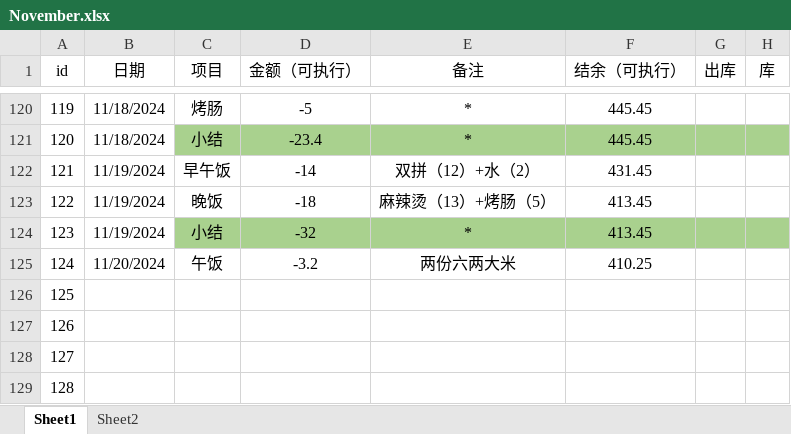
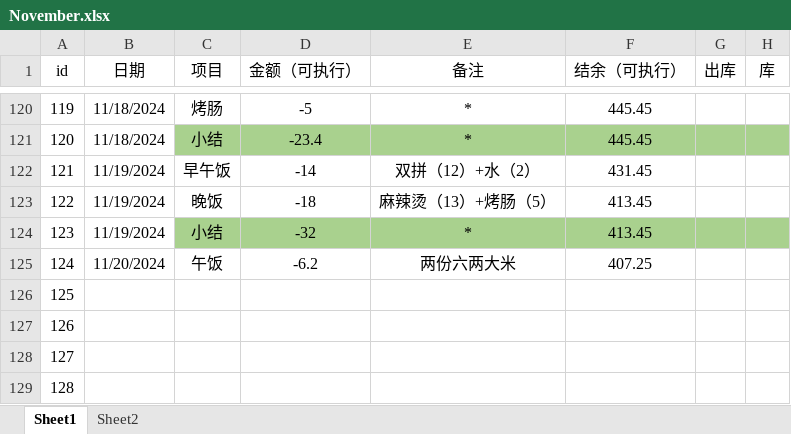
Before and after one commit to laoxie72/pymyexpense, an Excel workbook: November.xlsx, sheet Sheet1, drawn as a sheet; only a part is shown, gaps mark what is left out; values as stored, in another font and other column widths than the file's, no borders; the diff names each change by its address in the sheet, - before the commit and + after, or states it on an @@ line.

Commit message:
data update

```diff
--- a/November.xlsx (sheet Sheet1)
+++ b/November.xlsx (sheet Sheet1)
-D125 (金额（可执行）): -3.2
+D125 (金额（可执行）): -6.2
-F125 (结余（可执行）): 410.25
+F125 (结余（可执行）): 407.25
```
Also changed, not shown: 5 other files.
